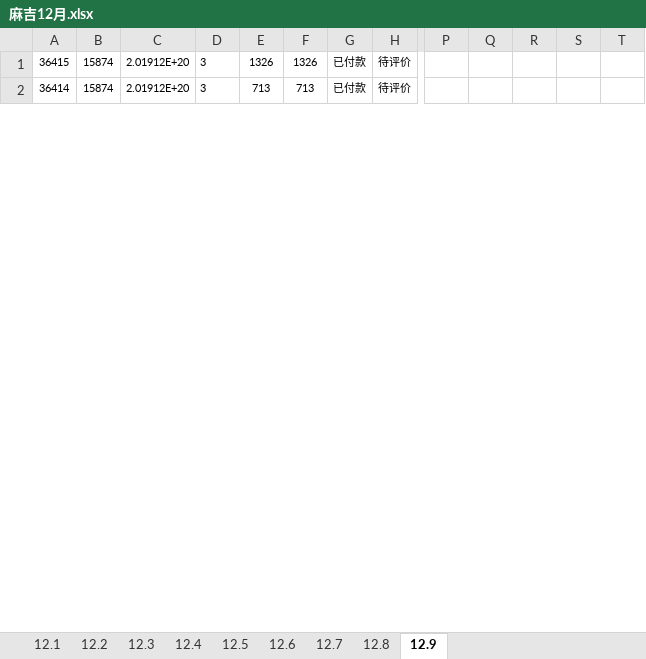
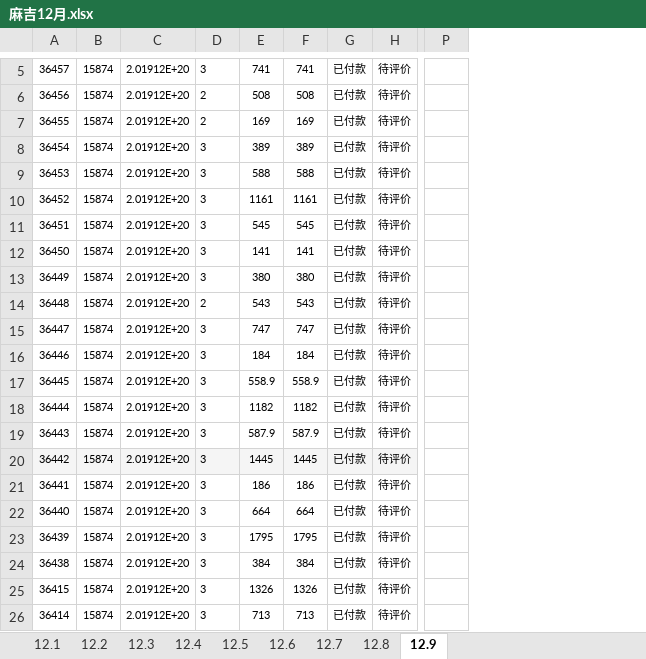
Before and after one commit to wangpy-github/Electronic, an Excel workbook: s_d/麻吉12月.xlsx, sheet 12.9, drawn as a sheet; only a part is shown, gaps mark what is left out; values as stored, in another font and other column widths than the file's, no borders; removed rows and columns are numbered as before the commit, all else as after; rows hold the shown columns only; the diff covers the shown part only; the diff names each change by its address in the sheet, - before the commit and + after, or states it on an @@ line.

```diff
--- a/s_d/麻吉12月.xlsx (sheet 12.9)
+++ b/s_d/麻吉12月.xlsx (sheet 12.9)
-column P, empty
-column Q, empty
-column R, empty
-column S, empty
-column T, empty
+column P, empty
+row 5: 36457 | 15874 | 2.01912E+20 | 3 | 741 | 741 | 已付款 | 待评价
+row 6: 36456 | 15874 | 2.01912E+20 | 2 | 508 | 508 | 已付款 | 待评价
+row 7: 36455 | 15874 | 2.01912E+20 | 2 | 169 | 169 | 已付款 | 待评价
+row 8: 36454 | 15874 | 2.01912E+20 | 3 | 389 | 389 | 已付款 | 待评价
+row 9: 36453 | 15874 | 2.01912E+20 | 3 | 588 | 588 | 已付款 | 待评价
+row 10: 36452 | 15874 | 2.01912E+20 | 3 | 1161 | 1161 | 已付款 | 待评价
+row 11: 36451 | 15874 | 2.01912E+20 | 3 | 545 | 545 | 已付款 | 待评价
+row 12: 36450 | 15874 | 2.01912E+20 | 3 | 141 | 141 | 已付款 | 待评价
+row 13: 36449 | 15874 | 2.01912E+20 | 3 | 380 | 380 | 已付款 | 待评价
+row 14: 36448 | 15874 | 2.01912E+20 | 2 | 543 | 543 | 已付款 | 待评价
+row 15: 36447 | 15874 | 2.01912E+20 | 3 | 747 | 747 | 已付款 | 待评价
+row 16: 36446 | 15874 | 2.01912E+20 | 3 | 184 | 184 | 已付款 | 待评价
+row 17: 36445 | 15874 | 2.01912E+20 | 3 | 558.9 | 558.9 | 已付款 | 待评价
+row 18: 36444 | 15874 | 2.01912E+20 | 3 | 1182 | 1182 | 已付款 | 待评价
+row 19: 36443 | 15874 | 2.01912E+20 | 3 | 587.9 | 587.9 | 已付款 | 待评价
+row 20: 36442 | 15874 | 2.01912E+20 | 3 | 1445 | 1445 | 已付款 | 待评价
+row 21: 36441 | 15874 | 2.01912E+20 | 3 | 186 | 186 | 已付款 | 待评价
+row 22: 36440 | 15874 | 2.01912E+20 | 3 | 664 | 664 | 已付款 | 待评价
+row 23: 36439 | 15874 | 2.01912E+20 | 3 | 1795 | 1795 | 已付款 | 待评价
+row 24: 36438 | 15874 | 2.01912E+20 | 3 | 384 | 384 | 已付款 | 待评价
```
Also changed, not shown: 5 added rows, 8 edited cells and cell formats elsewhere in this sheet, s_d/feedit12月.xlsx, 1 other file.
